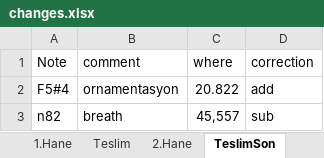
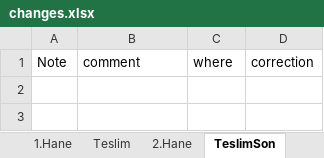
Before and after one commit to miracatici/Sertan_annot, an Excel workbook: 09_Huseyni_Pesrev/changes.xlsx, sheet TeslimSon, drawn as a sheet; values as stored, in another font and other column widths than the file's, no borders; the diff names each change by its address in the sheet, - before the commit and + after, or states it on an @@ line.

```diff
--- a/09_Huseyni_Pesrev/changes.xlsx (sheet TeslimSon)
+++ b/09_Huseyni_Pesrev/changes.xlsx (sheet TeslimSon)
-row 2: F5#4 | ornamentasyon | 20.822 | add
-row 3: n82 | breath | 45,557 | sub
```
Also changed, not shown: sheet 1.Hane, 1 other file.
